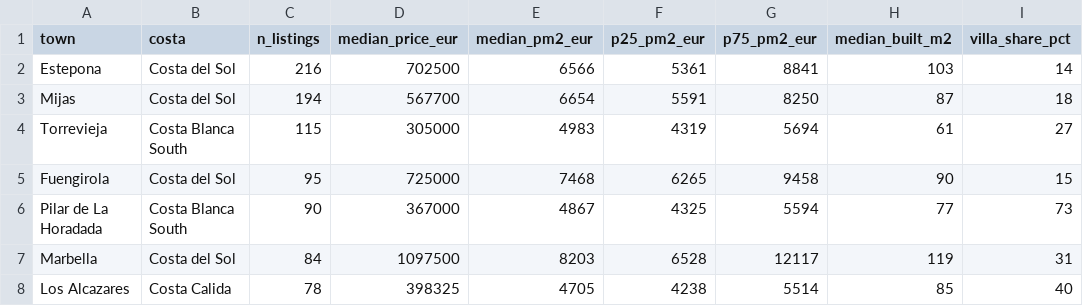
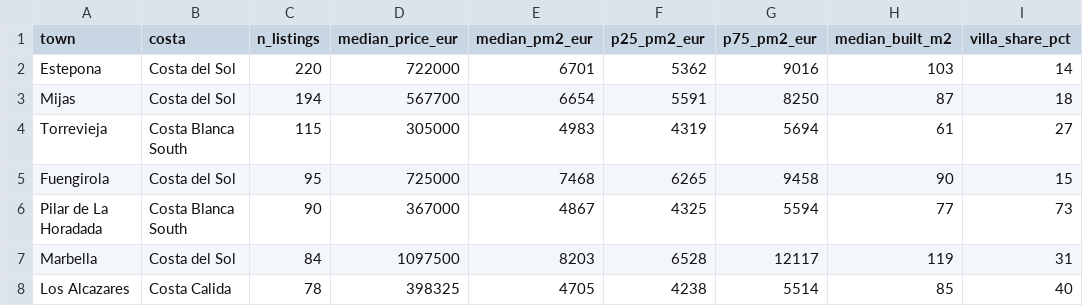
Before and after one commit to HenrikKolstad/avena-terminal, a CSV file: public/open-data/towns.csv, drawn as a sheet; only a part is shown; the diff names each change by its address in the sheet, - before the commit and + after, or states it on an @@ line.

```diff
--- a/public/open-data/towns.csv
+++ b/public/open-data/towns.csv
-C2 (n_listings): 216
+C2 (n_listings): 220
-D2 (median_price_eur): 702500
+D2 (median_price_eur): 722000
-E2 (median_pm2_eur): 6566
+E2 (median_pm2_eur): 6701
-F2 (p25_pm2_eur): 5361
+F2 (p25_pm2_eur): 5362
-G2 (p75_pm2_eur): 8841
+G2 (p75_pm2_eur): 9016
```
Also changed, not shown: public/open-data/movement-ledger.csv, 3 other files.
